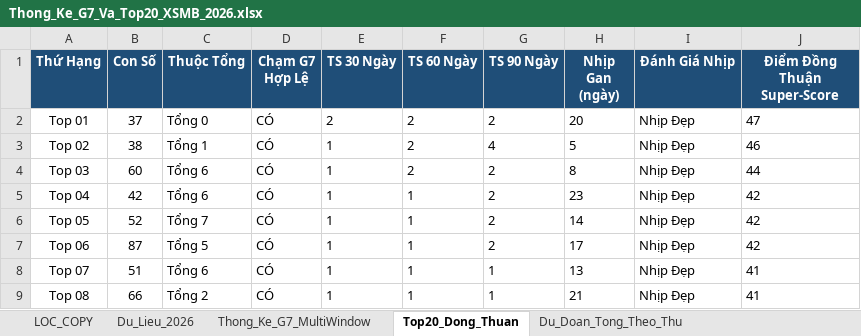
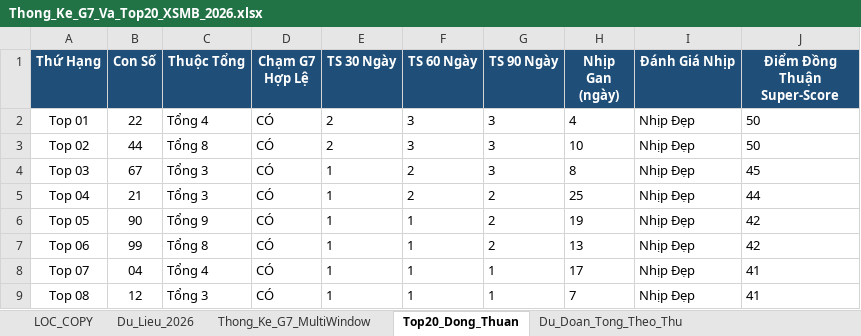
Before and after one commit to happiness2286-dot/67up97, an Excel workbook: Thong_Ke_G7_Va_Top20_XSMB_2026.xlsx, sheet Top20_Dong_Thuan, drawn as a sheet; only a part is shown; values as stored, in another font and other column widths than the file's, no borders; the diff covers the shown part only; the diff names each change by its address in the sheet, - before the commit and + after, or states it on an @@ line.

```diff
--- a/Thong_Ke_G7_Va_Top20_XSMB_2026.xlsx (sheet Top20_Dong_Thuan)
+++ b/Thong_Ke_G7_Va_Top20_XSMB_2026.xlsx (sheet Top20_Dong_Thuan)
-B2 (Con Số): 37
+B2 (Con Số): 22
-C2 (Thuộc Tổng): Tổng 0
+C2 (Thuộc Tổng): Tổng 4
-F2:F3 (TS 60 Ngày): 2
+F2:F3 (TS 60 Ngày): 3
-G2 (TS 90 Ngày): 2
+G2 (TS 90 Ngày): 3
-H2 (Nhịp Gan (ngày)): 20
+H2 (Nhịp Gan (ngày)): 4
-J2 (Điểm Đồng Thuận Super-Score): 47
+J2 (Điểm Đồng Thuận Super-Score): 50
-B3 (Con Số): 38
+B3 (Con Số): 44
-C3 (Thuộc Tổng): Tổng 1
+C3 (Thuộc Tổng): Tổng 8
-E3 (TS 30 Ngày): 1
+E3 (TS 30 Ngày): 2
-G3 (TS 90 Ngày): 4
+G3 (TS 90 Ngày): 3
-H3 (Nhịp Gan (ngày)): 5
+H3 (Nhịp Gan (ngày)): 10
-J3 (Điểm Đồng Thuận Super-Score): 46
+J3 (Điểm Đồng Thuận Super-Score): 50
-B4 (Con Số): 60
+B4 (Con Số): 67
-C4:C5 (Thuộc Tổng): Tổng 6
+C4:C5 (Thuộc Tổng): Tổng 3
-G4 (TS 90 Ngày): 2
+G4 (TS 90 Ngày): 3
-J4 (Điểm Đồng Thuận Super-Score): 44
+J4 (Điểm Đồng Thuận Super-Score): 45
-B5 (Con Số): 42
+B5 (Con Số): 21
-F5 (TS 60 Ngày): 1
+F5 (TS 60 Ngày): 2
-H5 (Nhịp Gan (ngày)): 23
+H5 (Nhịp Gan (ngày)): 25
-J5 (Điểm Đồng Thuận Super-Score): 42
+J5 (Điểm Đồng Thuận Super-Score): 44
-B6 (Con Số): 52
+B6 (Con Số): 90
-C6 (Thuộc Tổng): Tổng 7
+C6 (Thuộc Tổng): Tổng 9
-H6 (Nhịp Gan (ngày)): 14
+H6 (Nhịp Gan (ngày)): 19
-B7 (Con Số): 87
+B7 (Con Số): 99
-C7 (Thuộc Tổng): Tổng 5
+C7 (Thuộc Tổng): Tổng 8
-H7 (Nhịp Gan (ngày)): 17
+H7 (Nhịp Gan (ngày)): 13
-B8 (Con Số): 51
+B8 (Con Số): 04
-C8 (Thuộc Tổng): Tổng 6
+C8 (Thuộc Tổng): Tổng 4
-H8 (Nhịp Gan (ngày)): 13
+H8 (Nhịp Gan (ngày)): 17
-B9 (Con Số): 66
+B9 (Con Số): 12
-C9 (Thuộc Tổng): Tổng 2
+C9 (Thuộc Tổng): Tổng 3
-H9 (Nhịp Gan (ngày)): 21
+H9 (Nhịp Gan (ngày)): 7
```
Also changed, not shown: 57 edited cells elsewhere in this sheet, sheet Lich_Su_Nuoi_Khung_3Ngay, sheet Dan_Ha_So_Nhip_Vang, sheet Thong_Ke_Nang_Cao_G7, sheet Du_Lieu_2026, sheet Thong_Ke_G7_MultiWindow, sheet Du_Doan_Tong_Theo_Thu, 2 more sheets, 3 other files.
